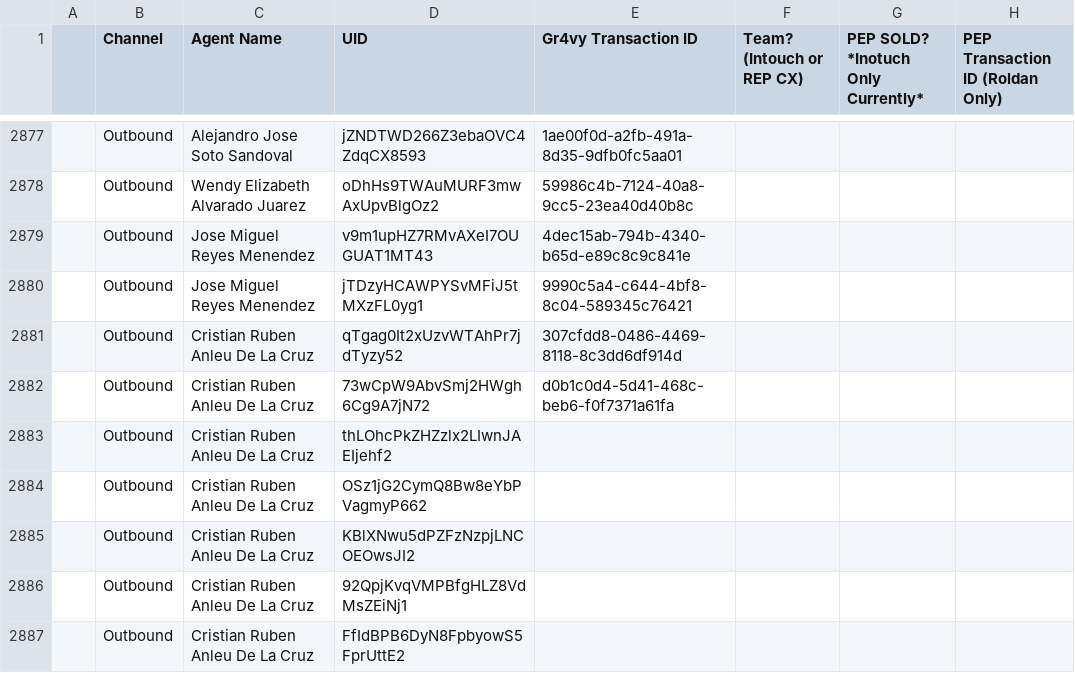
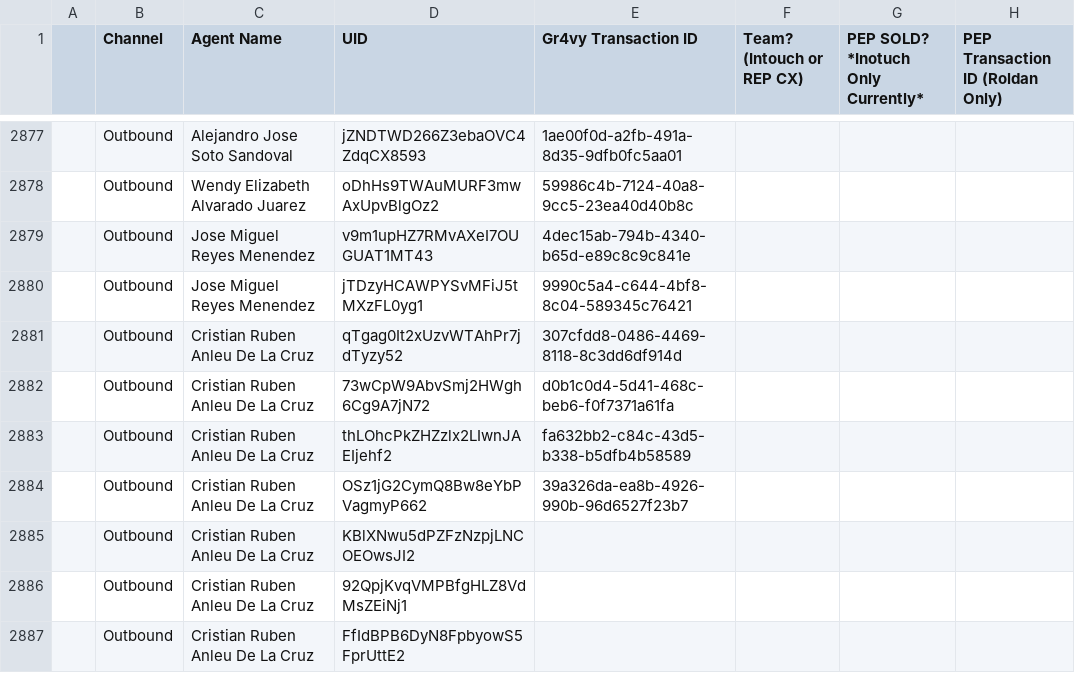
Before and after one commit to joshuawagner-create/leaderboard-data, a CSV file: data.csv, drawn as a sheet; only a part is shown, gaps mark what is left out.

Commit message:
Update leaderboard data 2026-11-24T18:44:05.393Z

```diff
--- a/data.csv
+++ b/data.csv
@@ -2882,4 +2882,4 @@
 ,Outbound,Cristian Ruben Anleu De La Cruz,73wCpW9AbvSmj2HWgh6Cg9A7jN72,d0b1c0d4-5d41-468c-beb6-f0f7371a61fa,,,
-,Outbound,Cristian Ruben Anleu De La Cruz,thLOhcPkZHZzlx2LIwnJAEIjehf2,,,,
-,Outbound,Cristian Ruben Anleu De La Cruz,OSz1jG2CymQ8Bw8eYbPVagmyP662,,,,
+,Outbound,Cristian Ruben Anleu De La Cruz,thLOhcPkZHZzlx2LIwnJAEIjehf2,fa632bb2-c84c-43d5-b338-b5dfb4b58589,,,
+,Outbound,Cristian Ruben Anleu De La Cruz,OSz1jG2CymQ8Bw8eYbPVagmyP662,39a326da-ea8b-4926-990b-96d6527f23b7,,,
 ,Outbound,Cristian Ruben Anleu De La Cruz,KBlXNwu5dPZFzNzpjLNCOEOwsJI2,,,,
```
